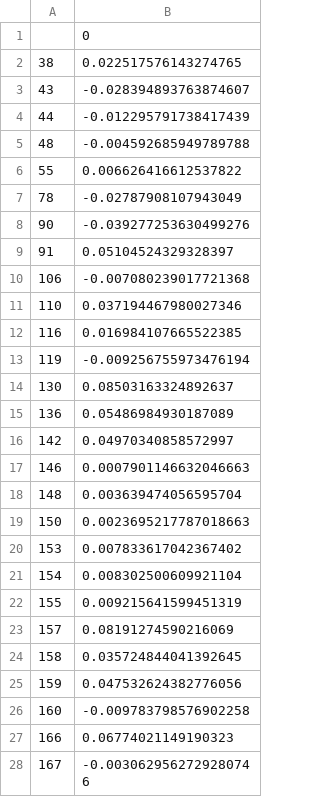
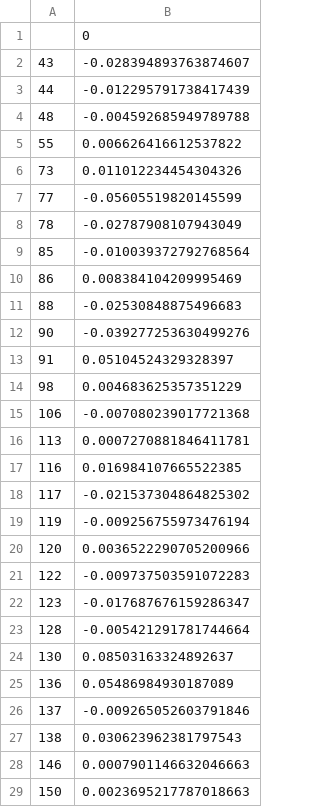
Before and after one commit to hongyihuangg/Financial-Econometrics-Python, a CSV file: workspace/outputs/batch_backtest/ridge_bayes/oos_daily_returns.csv, drawn as a sheet; only a part is shown; the shorter side is filled out with more unchanged rows; removed rows and columns are numbered as before the commit, all else as after; the diff covers the shown part only; the diff names each change by its address in the sheet, - before the commit and + after, or states it on an @@ line.

```diff
--- a/workspace/outputs/batch_backtest/ridge_bayes/oos_daily_returns.csv
+++ b/workspace/outputs/batch_backtest/ridge_bayes/oos_daily_returns.csv
-row 2: 38 | 0.022517576143274765
+row 6: 73 | 0.011012234454304326
+row 7: 77 | -0.05605519820145599
+row 9: 85 | -0.010039372792768564
+row 10: 86 | 0.008384104209995469
+row 11: 88 | -0.02530848875496683
+row 14: 98 | 0.004683625357351229
-row 11: 110 | 0.037194467980027346
+row 16: 113 | 0.0007270881846411781
+row 18: 117 | -0.021537304864825302
+row 20: 120 | 0.0036522290705200966
+row 21: 122 | -0.009737503591072283
+row 22: 123 | -0.017687676159286347
+row 23: 128 | -0.005421291781744664
-row 16: 142 | 0.04970340858572997
+row 26: 137 | -0.009265052603791846
+row 27: 138 | 0.030623962381797543
-row 18: 148 | 0.003639474056595704
```
Also changed, not shown: 13 added rows and 7 removed rows elsewhere in this file, workspace/outputs/batch_backtest/rf_restricted/is_daily_returns.csv, workspace/outputs/batch_backtest/rf_restricted/is_trades.csv, 34 other files.
